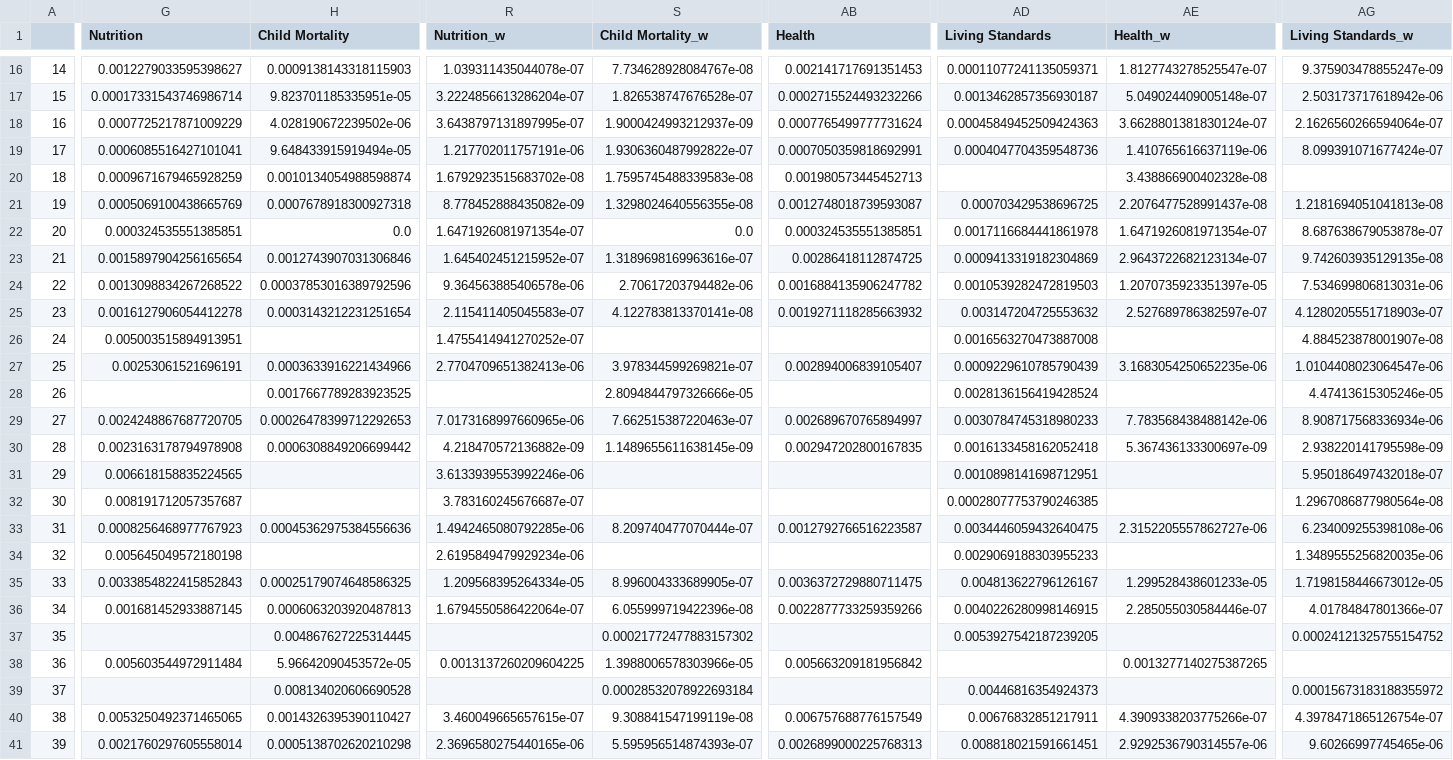
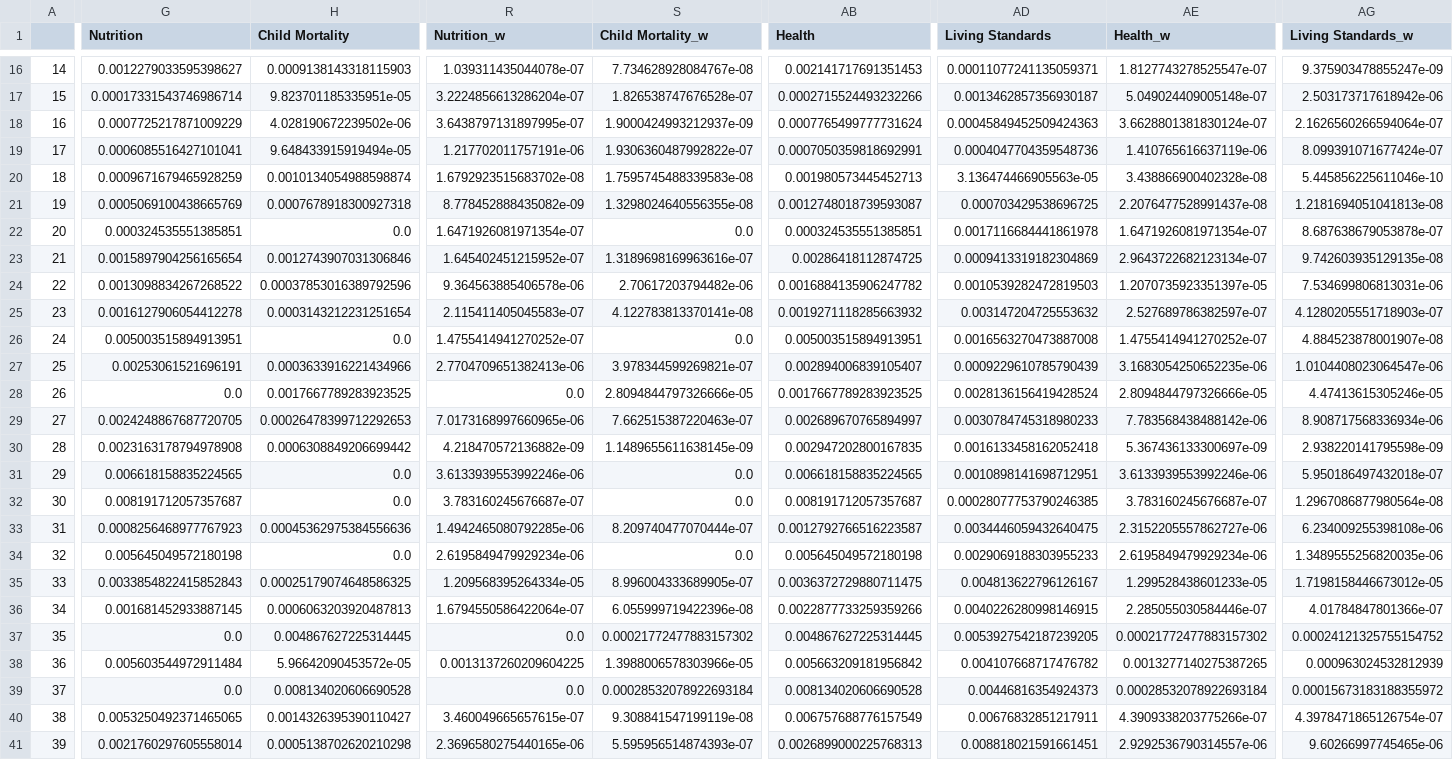
Before and after one commit to samiadam7/MPI-Project, a CSV file: data/interm/global_2022.csv, drawn as a sheet; only a part is shown, gaps mark what is left out; the diff covers the shown part only; the diff names each change by its address in the sheet, - before the commit and + after, or states it on an @@ line.

```diff
--- a/data/interm/global_2022.csv
+++ b/data/interm/global_2022.csv
-AD20 (Living Standards): (empty)
+AD20 (Living Standards): 3.136474466905563e-05
-AG20 (Living Standards_w): (empty)
+AG20 (Living Standards_w): 5.445856225611046e-10
-H26 (Child Mortality): (empty)
+H26 (Child Mortality): 0.0
-S26 (Child Mortality_w): (empty)
+S26 (Child Mortality_w): 0.0
-AB26 (Health): (empty)
+AB26 (Health): 0.005003515894913951
-AE26 (Health_w): (empty)
+AE26 (Health_w): 1.4755414941270252e-07
-G28 (Nutrition): (empty)
+G28 (Nutrition): 0.0
-R28 (Nutrition_w): (empty)
+R28 (Nutrition_w): 0.0
-AB28 (Health): (empty)
+AB28 (Health): 0.0017667789283923525
-AE28 (Health_w): (empty)
+AE28 (Health_w): 2.8094844797326666e-05
-H31:H32 (Child Mortality): (empty)
+H31:H32 (Child Mortality): 0.0
-S31:S32 (Child Mortality_w): (empty)
+S31:S32 (Child Mortality_w): 0.0
-AB31 (Health): (empty)
+AB31 (Health): 0.006618158835224565
-AE31 (Health_w): (empty)
+AE31 (Health_w): 3.6133939553992246e-06
-AB32 (Health): (empty)
+AB32 (Health): 0.008191712057357687
-AE32 (Health_w): (empty)
+AE32 (Health_w): 3.783160245676687e-07
-H34 (Child Mortality): (empty)
+H34 (Child Mortality): 0.0
-S34 (Child Mortality_w): (empty)
+S34 (Child Mortality_w): 0.0
-AB34 (Health): (empty)
+AB34 (Health): 0.005645049572180198
-AE34 (Health_w): (empty)
+AE34 (Health_w): 2.6195849479929234e-06
-G37 (Nutrition): (empty)
+G37 (Nutrition): 0.0
-R37 (Nutrition_w): (empty)
+R37 (Nutrition_w): 0.0
-AB37 (Health): (empty)
+AB37 (Health): 0.004867627225314445
-AE37 (Health_w): (empty)
+AE37 (Health_w): 0.00021772477883157302
-AD38 (Living Standards): (empty)
+AD38 (Living Standards): 0.004107668717476782
-AG38 (Living Standards_w): (empty)
+AG38 (Living Standards_w): 0.000963024532812939
-G39 (Nutrition): (empty)
+G39 (Nutrition): 0.0
-R39 (Nutrition_w): (empty)
+R39 (Nutrition_w): 0.0
-AB39 (Health): (empty)
+AB39 (Health): 0.008134020606690528
-AE39 (Health_w): (empty)
+AE39 (Health_w): 0.00028532078922693184
```
Also changed, not shown: 48 edited cells elsewhere in this file, data/interm/east_asia_and_the_pacific_2022.csv, data/interm/east_asia_and_the_pacific_2023.csv, 16 other files.
